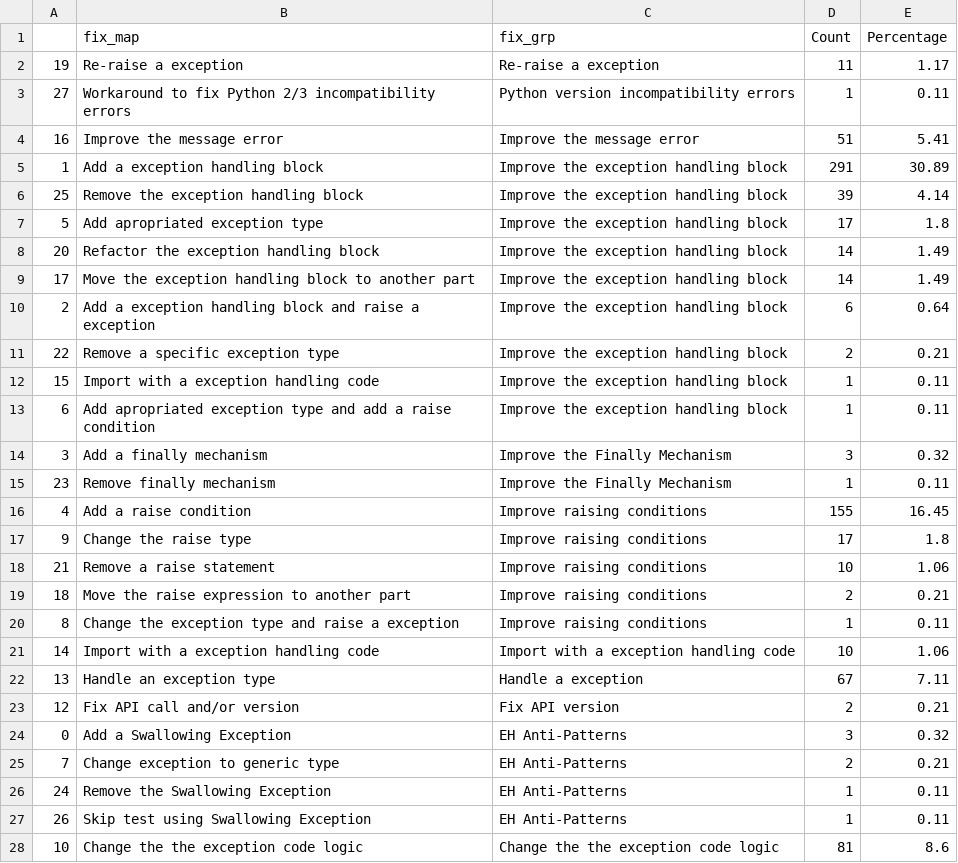
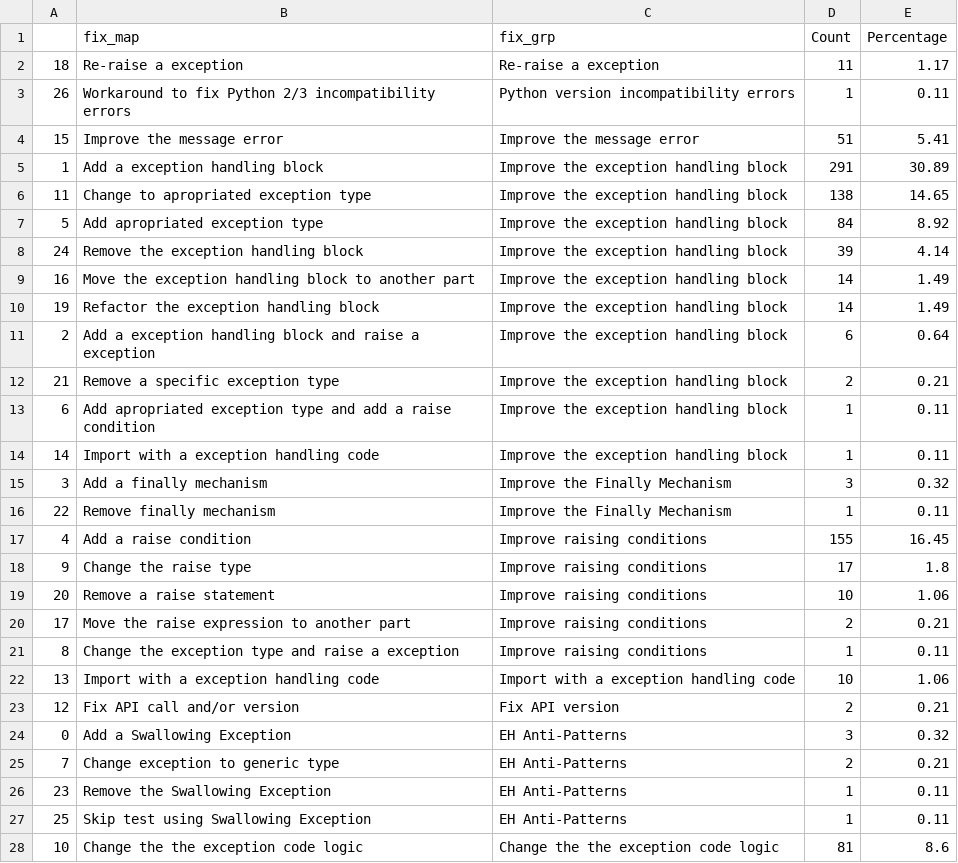
Before and after one commit to r4phael/exception-miner, a CSV file: notebooks/files_2/fixes.csv, drawn as a sheet; only a part is shown; the diff covers the shown part only.

```diff
--- a/notebooks/files_2/fixes.csv
+++ b/notebooks/files_2/fixes.csv
@@ -1,23 +1,23 @@
 ,fix_map,fix_grp,Count,Percentage
-19,Re-raise a exception,Re-raise a exception,11,1.17
-27,Workaround to fix Python 2/3 incompatibility errors,Python version incompatibility errors,1,0.11
-16,Improve the message error,Improve the message error,51,5.41
+18,Re-raise a exception,Re-raise a exception,11,1.17
+26,Workaround to fix Python 2/3 incompatibility errors,Python version incompatibility errors,1,0.11
+15,Improve the message error,Improve the message error,51,5.41
 1,Add a exception handling block,Improve the exception handling block,291,30.89
-25,Remove the exception handling block,Improve the exception handling block,39,4.14
-5,Add apropriated exception type,Improve the exception handling block,17,1.8
-20,Refactor the exception handling block,Improve the exception handling block,14,1.49
-17,Move the exception handling block to another part,Improve the exception handling block,14,1.49
+11,Change to apropriated exception type,Improve the exception handling block,138,14.65
+5,Add apropriated exception type,Improve the exception handling block,84,8.92
+24,Remove the exception handling block,Improve the exception handling block,39,4.14
+16,Move the exception handling block to another part,Improve the exception handling block,14,1.49
+19,Refactor the exception handling block,Improve the exception handling block,14,1.49
 2,Add a exception handling block and raise a exception,Improve the exception handling block,6,0.64
-22,Remove a specific exception type,Improve the exception handling block,2,0.21
-15,Import with a exception handling code,Improve the exception handling block,1,0.11
+21,Remove a specific exception type,Improve the exception handling block,2,0.21
 6,Add apropriated exception type and add a raise condition,Improve the exception handling block,1,0.11
+14,Import with a exception handling code,Improve the exception handling block,1,0.11
 3,Add a finally mechanism,Improve the Finally Mechanism,3,0.32
-23,Remove finally mechanism,Improve the Finally Mechanism,1,0.11
+22,Remove finally mechanism,Improve the Finally Mechanism,1,0.11
 4,Add a raise condition,Improve raising conditions,155,16.45
 9,Change the raise type,Improve raising conditions,17,1.8
-21,Remove a raise statement,Improve raising conditions,10,1.06
-18,Move the raise expression to another part,Improve raising conditions,2,0.21
+20,Remove a raise statement,Improve raising conditions,10,1.06
+17,Move the raise expression to another part,Improve raising conditions,2,0.21
 8,Change the exception type and raise a exception,Improve raising conditions,1,0.11
-14,Import with a exception handling code,Import with a exception handling code,10,1.06
-13,Handle an exception type,Handle a exception,67,7.11
+13,Import with a exception handling code,Import with a exception handling code,10,1.06
 12,Fix API call and/or version,Fix API version,2,0.21
@@ -25,4 +25,4 @@
 7,Change exception to generic type,EH Anti-Patterns,2,0.21
-24,Remove the Swallowing Exception,EH Anti-Patterns,1,0.11
-26,Skip test using Swallowing Exception,EH Anti-Patterns,1,0.11
+23,Remove the Swallowing Exception,EH Anti-Patterns,1,0.11
+25,Skip test using Swallowing Exception,EH Anti-Patterns,1,0.11
 10,Change the the exception code logic,Change the the exception code logic,81,8.6
```
Also changed, not shown: 1 removed row elsewhere in this file, notebooks/files_2/fixes_adj.csv, notebooks/files_2/symptoms.csv, 17 other files.
